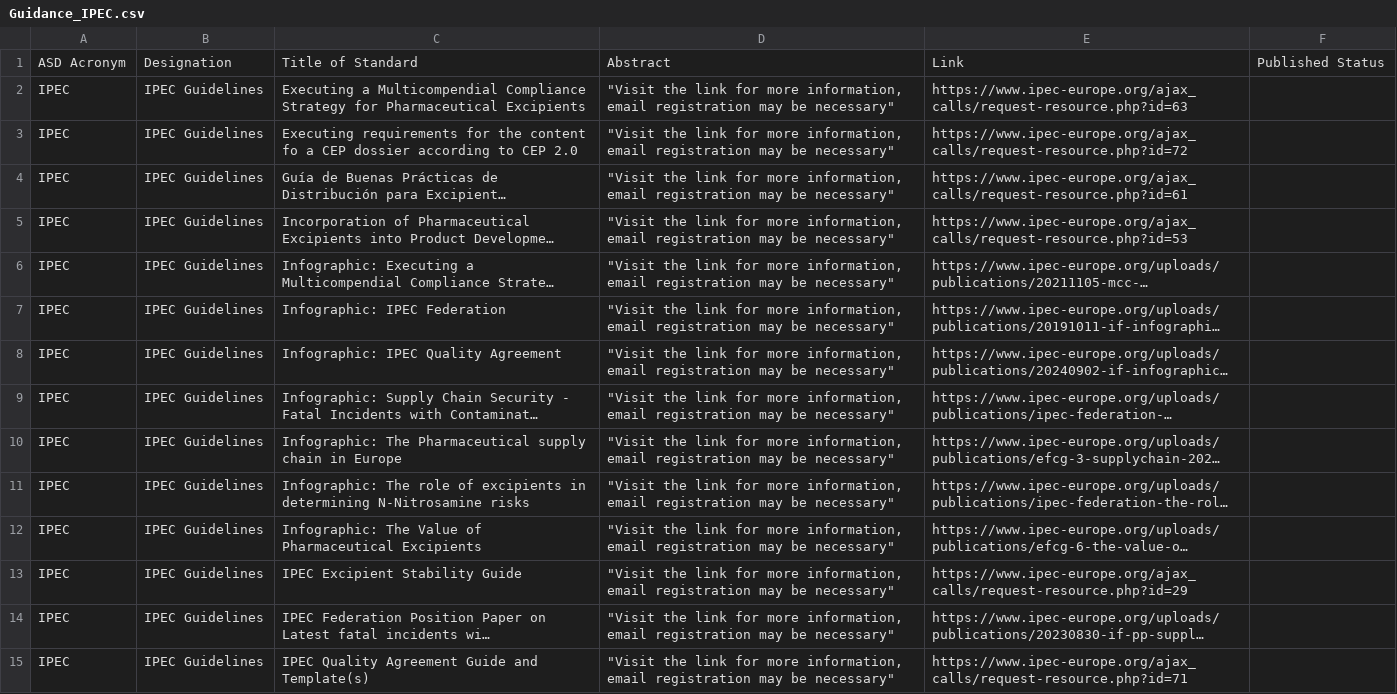
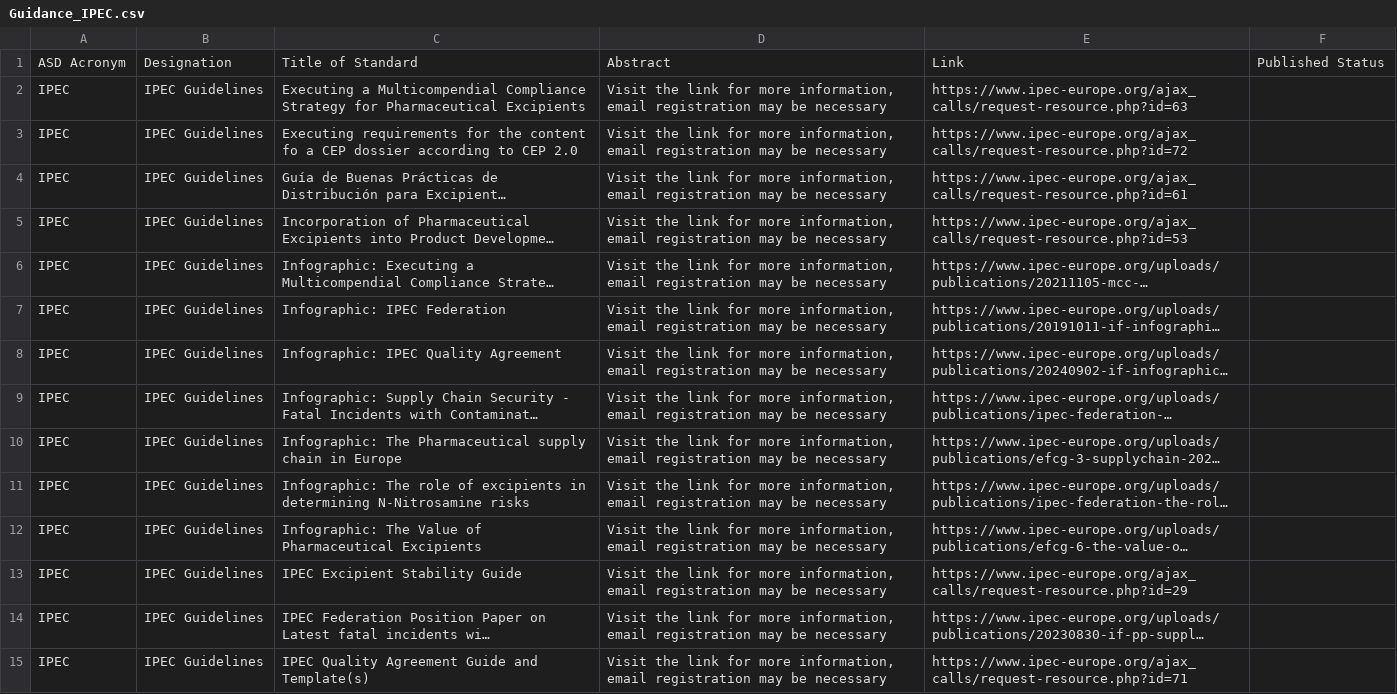
Before and after one commit to MartinCKing/Standards-Selector, a CSV file: Guidance_IPEC.csv, drawn as a sheet; only a part is shown; long unchanged cells end in …; the diff covers the shown part only; the diff names each change by its address in the sheet, - before the commit and + after, or states it on an @@ line.

Commit message:
Update Guidance_IPEC.csv

```diff
--- a/Guidance_IPEC.csv
+++ b/Guidance_IPEC.csv
-D2:D15: "Visit the link for more information, email registration may be necessary"
+D2:D15: Visit the link for more information, email registration may be necessary
```
Also changed, not shown: 32 edited cells elsewhere in this file.
